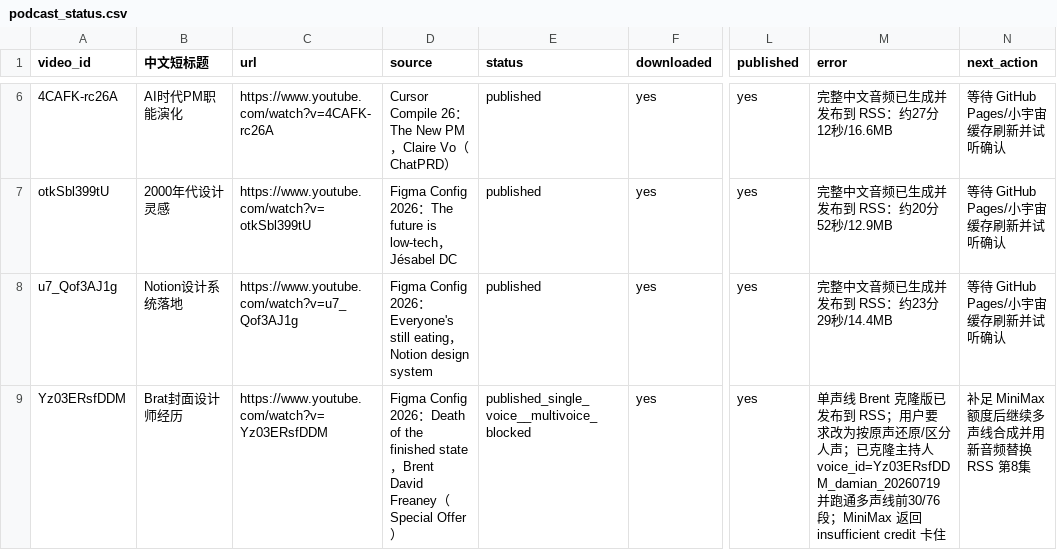
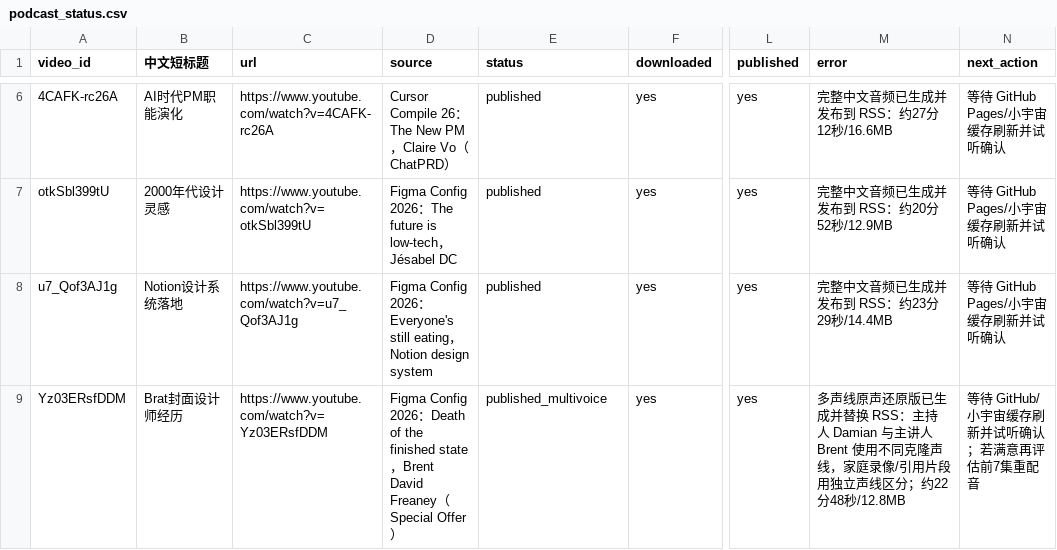
Before and after one commit to mango666ai/podcast-translator, a CSV file: podcast_status.csv, drawn as a sheet; only a part is shown, gaps mark what is left out; the diff names each change by its address in the sheet, - before the commit and + after, or states it on an @@ line.

Commit message:
Update multivoice episode status

```diff
--- a/podcast_status.csv
+++ b/podcast_status.csv
-E9 (status): published_single_voice__multivoice_blocked
+E9 (status): published_multivoice
-M9 (error): 单声线 Brent 克隆版已发布到 RSS；用户要求改为按原声还原/区分人声；已克隆主持人 voice_id=Yz03ERsfDDM_damian_20260719 并跑通多声线前30/76段；MiniMax 返回 insufficient credit 卡住
+M9 (error): 多声线原声还原版已生成并替换 RSS：主持人 Damian 与主讲人 Brent 使用不同克隆声线，家庭录像/引用片段用独立声线区分；约22分48秒/12.8MB
-N9 (next_action): 补足 MiniMax 额度后继续多声线合成并用新音频替换 RSS 第8集
+N9 (next_action): 等待 GitHub/小宇宙缓存刷新并试听确认；若满意再评估前7集重配音
```
Also changed, not shown: 1 other file.
